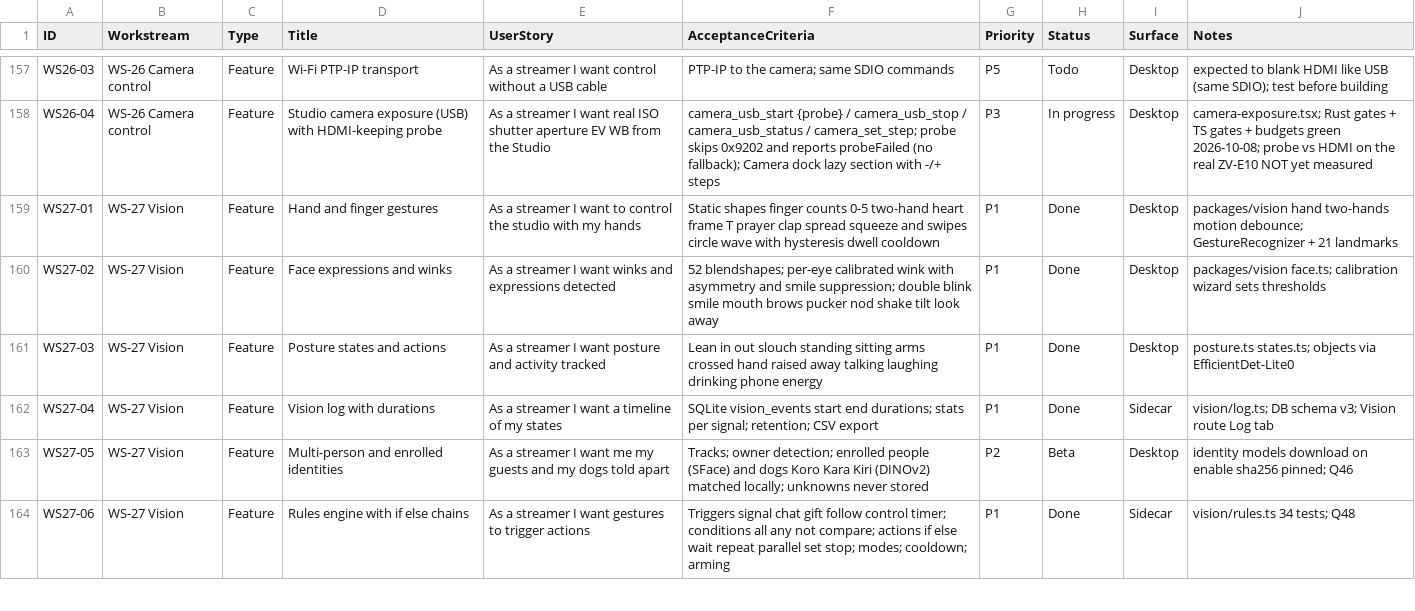
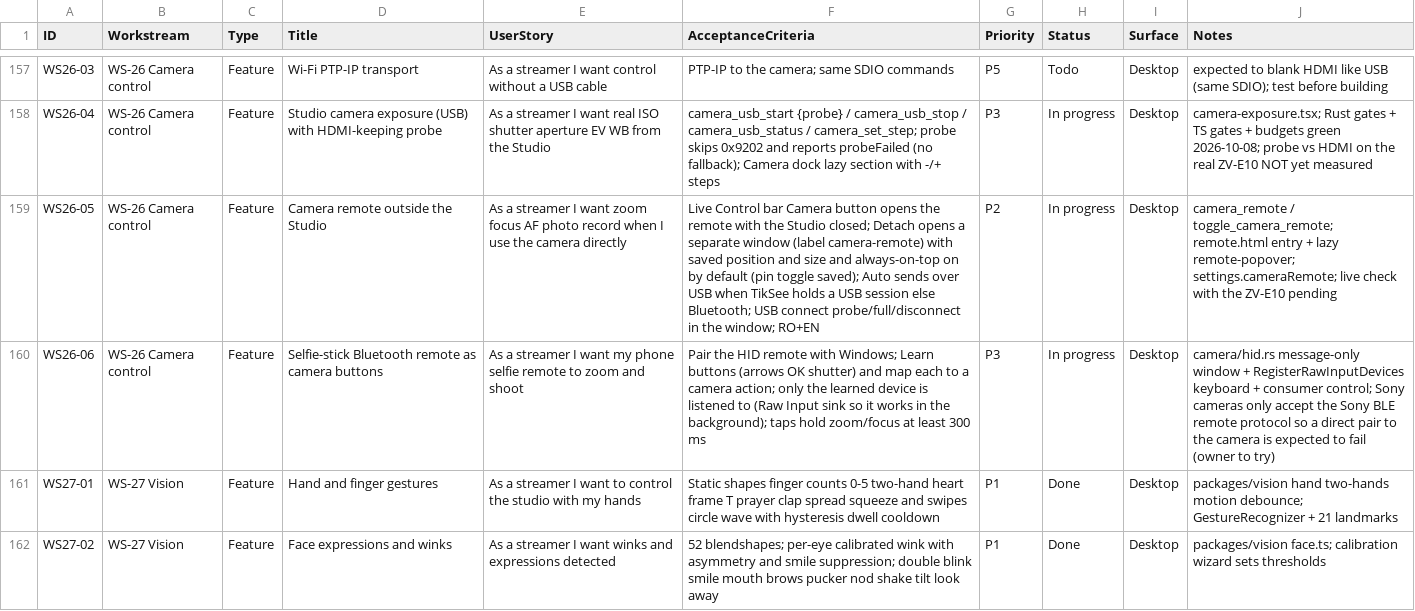
Before and after one commit to dragoscv/selfie-screen, a CSV file: docs/backlog.csv, drawn as a sheet; only a part is shown, gaps mark what is left out; the shorter side is filled out with more unchanged rows; the diff names each change by its address in the sheet, - before the commit and + after, or states it on an @@ line.

Commit message:
feat(camera): remote outside the Studio (Live Control popover, detached window, USB/BLE auto route, selfie-stick HID buttons)
Agent-Session: term-49116
Agent-Purpose: camera remote outside the Studio

```diff
--- a/docs/backlog.csv
+++ b/docs/backlog.csv
+row 159: WS26-05 | WS-26 Camera control | Feature | Camera remote outside the Studio | As a streamer I want zoom focus AF photo record when I use the camera directly | Live Control bar Camera button opens the remote with the Studio closed; Detach opens a separate window (label camera-remote) with saved position and size and always-on-top on by default (pin toggle saved); Auto sends over USB when TikSee holds a USB session else Bluetooth; USB connect probe/full/disconnect in the window; RO+EN | P2 | In progress | Desktop | camera_remote / toggle_camera_remote; remote.html entry + lazy remote-popover; settings.cameraRemote; live check with the ZV-E10 pending
+row 160: WS26-06 | WS-26 Camera control | Feature | Selfie-stick Bluetooth remote as camera buttons | As a streamer I want my phone selfie remote to zoom and shoot | Pair the HID remote with Windows; Learn buttons (arrows OK shutter) and map each to a camera action; only the learned device is listened to (Raw Input sink so it works in the background); taps hold zoom/focus at least 300 ms | P3 | In progress | Desktop | camera/hid.rs message-only window + RegisterRawInputDevices keyboard + consumer control; Sony cameras only accept the Sony BLE remote protocol so a direct pair to the camera is expected to fail (owner to try)
```
Also changed, not shown: 23 other files.
